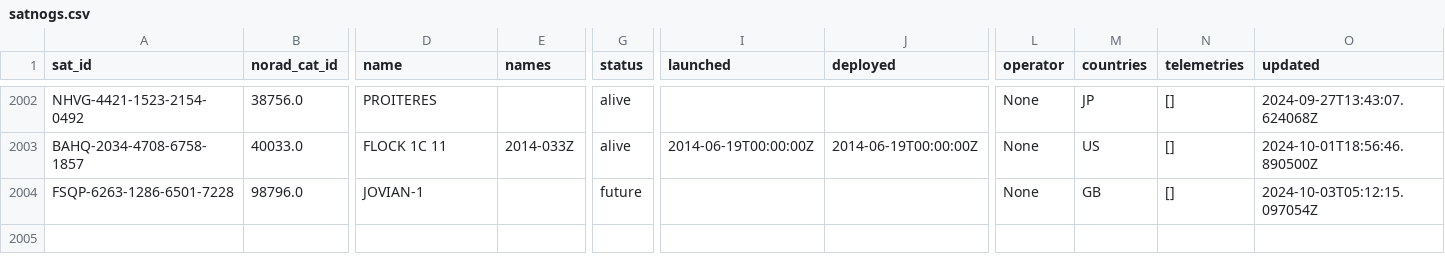
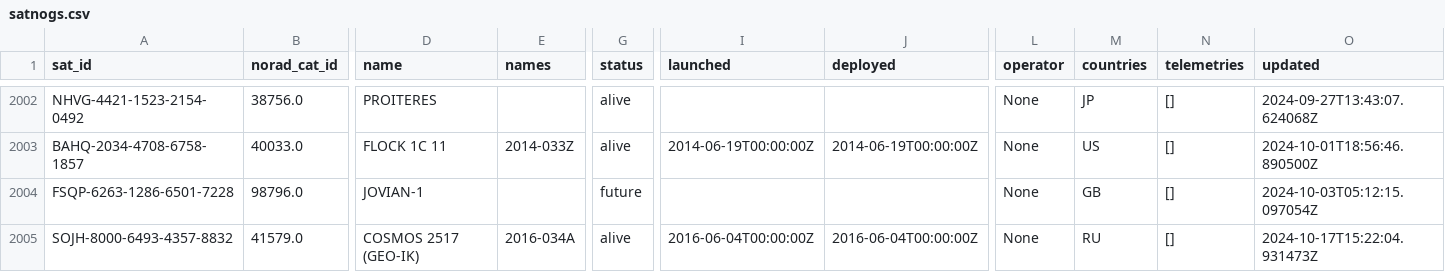
Before and after one commit to muzihuaner/amateur-satellite-database, a CSV file: data/satnogs.csv, drawn as a sheet; only a part is shown, gaps mark what is left out; rows hold the shown columns only; the diff names each change by its address in the sheet, - before the commit and + after, or states it on an @@ line.

```diff
--- a/data/satnogs.csv
+++ b/data/satnogs.csv
+row 2005: SOJH-8000-6493-4357-8832 | 41579.0 | COSMOS 2517 (GEO-IK) | 2016-034A | alive | 2016-06-04T00:00:00Z | 2016-06-04T00:00:00Z | None | RU | [] | 2024-10-17T15:22:04.931473Z
```
Also changed, not shown: 1 other file.
